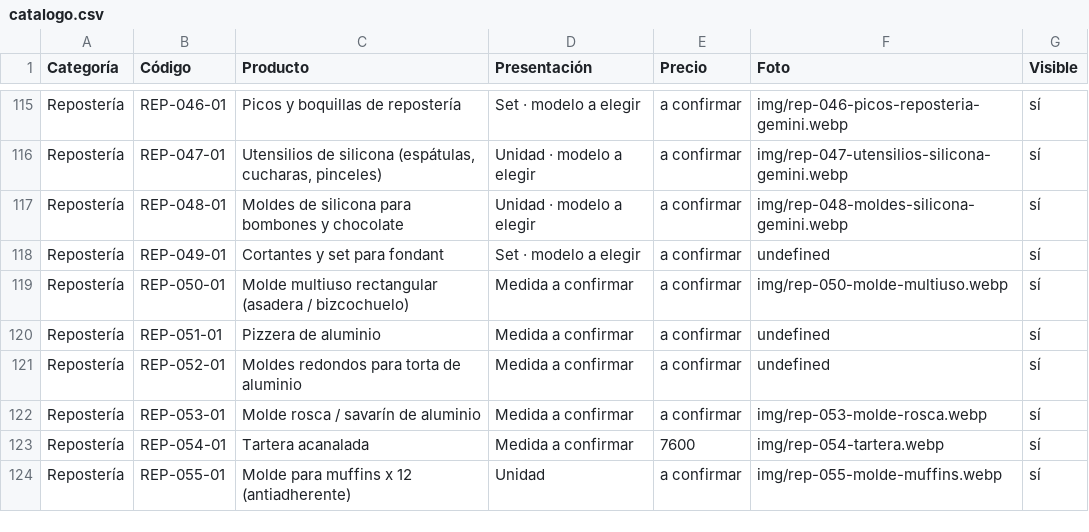
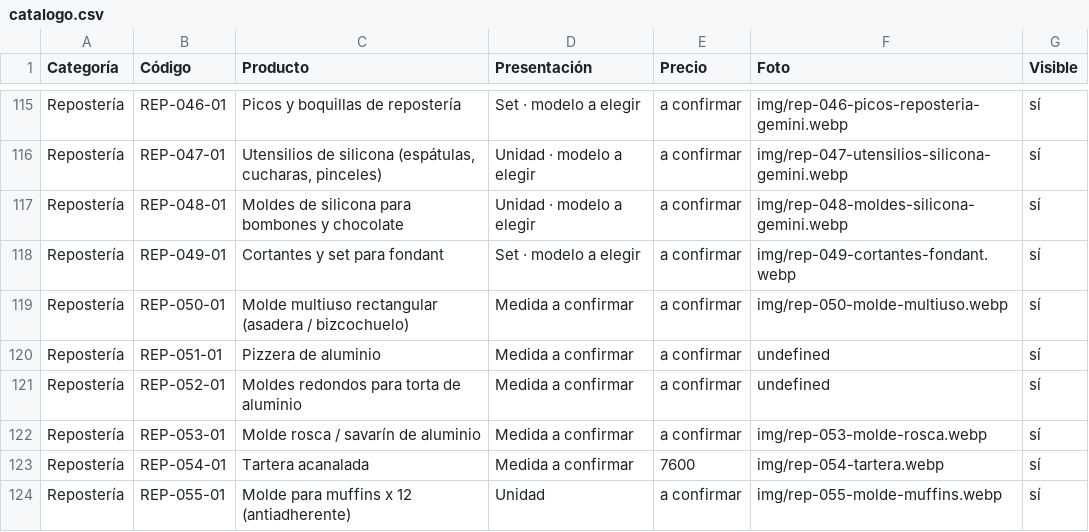
Before and after one commit to lucasguillermon-hub/todo-cotillon, a CSV file: catalogo.csv, drawn as a sheet; only a part is shown, gaps mark what is left out.

```diff
--- a/catalogo.csv
+++ b/catalogo.csv
@@ -117,3 +117,3 @@ Repostería,REP-047-01,"Utensilios de silicona (espátulas, cucharas, pinceles)"
 Repostería,REP-048-01,Moldes de silicona para bombones y chocolate,Unidad · modelo a elegir,a confirmar,img/rep-048-moldes-silicona-gemini.webp,sí
-Repostería,REP-049-01,Cortantes y set para fondant,Set · modelo a elegir,a confirmar,undefined,sí
+Repostería,REP-049-01,Cortantes y set para fondant,Set · modelo a elegir,a confirmar,img/rep-049-cortantes-fondant.webp,sí
 Repostería,REP-050-01,Molde multiuso rectangular (asadera / bizcochuelo),Medida a confirmar,a confirmar,img/rep-050-molde-multiuso.webp,sí
```
Also changed, not shown: 2 other files.
